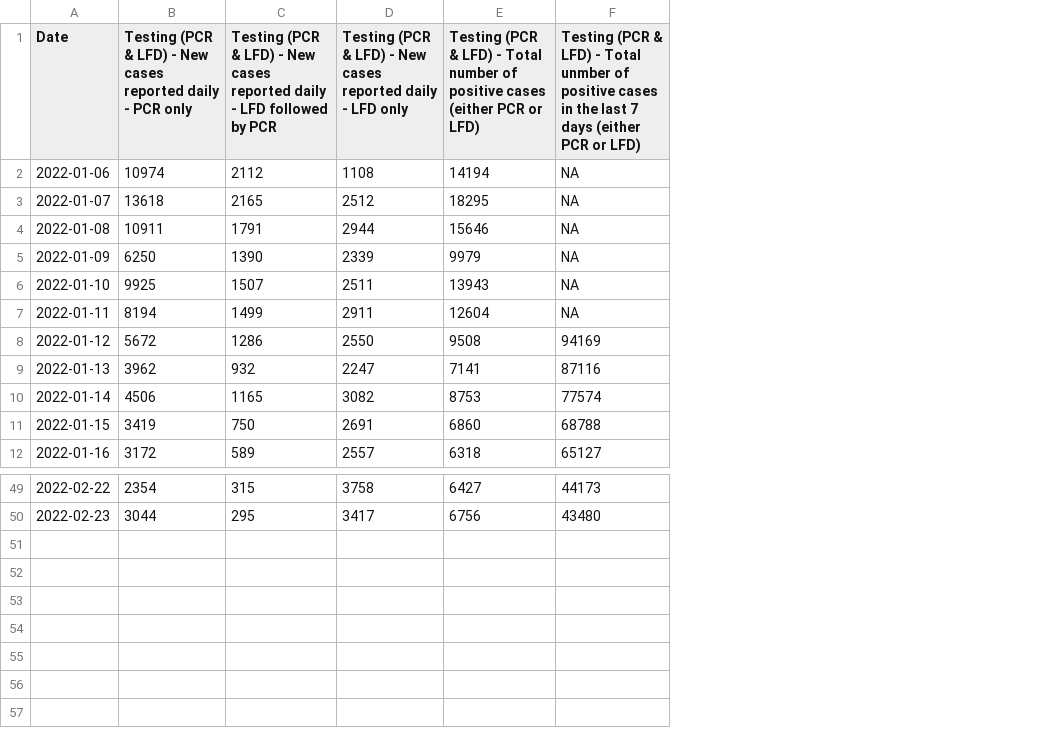
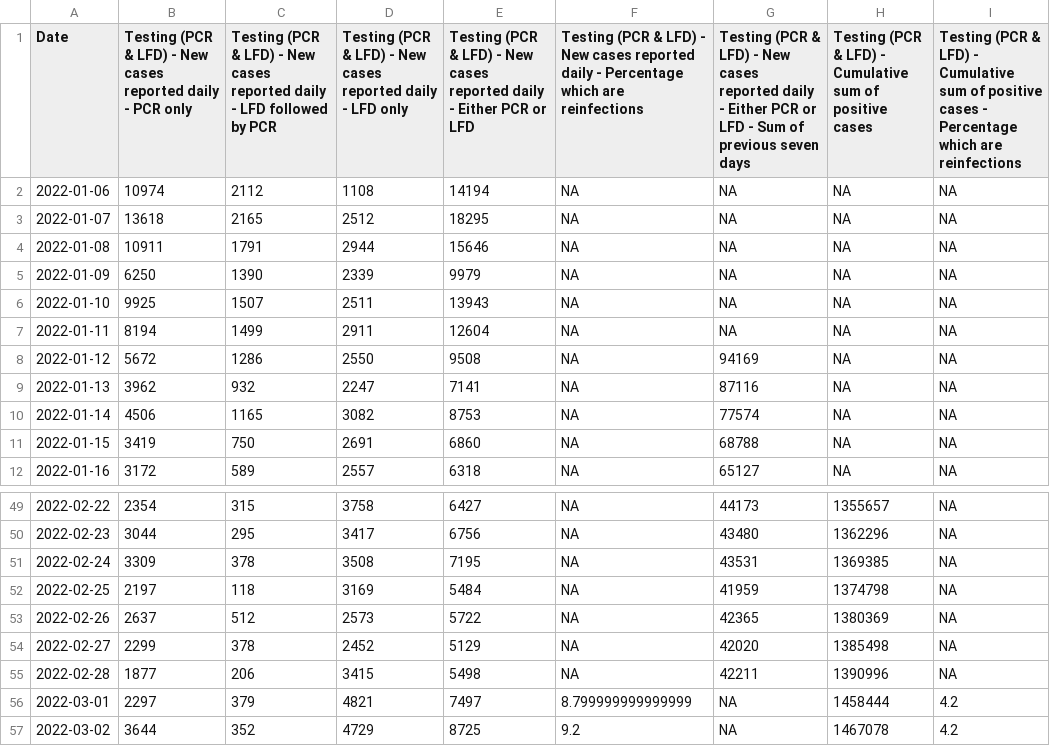
Before and after one commit to ScotGovAnalysis/COVID-19-Management-Information-Up-to-11-04-2022, a CSV file: export/old-file-structure/COVID19 - Daily Management Information - Scotland - Testing (PCR and LFD).csv, drawn as a sheet; only a part is shown, gaps mark what is left out; addresses are those after the commit; the diff names each change by its address in the sheet, - before the commit and + after, or states it on an @@ line.

```diff
--- a/export/old-file-structure/COVID19 - Daily Management Information - Scotland - Testing (PCR and LFD).csv
+++ b/export/old-file-structure/COVID19 - Daily Management Information - Scotland - Testing (PCR and LFD).csv
+column F, rows 1-12: Testing (PCR & LFD) - New cases reported daily - Percentage which are reinfections | NA | NA | NA | NA | NA | NA | NA | NA | NA | NA | NA; rows 49-50: NA | NA
+column H, rows 1-12: Testing (PCR & LFD) - Cumulative sum of positive cases | NA | NA | NA | NA | NA | NA | NA | NA | NA | NA | NA; rows 49-50: 1355657 | 1362296
+column I, rows 1-12: Testing (PCR & LFD) - Cumulative sum of positive cases - Percentage which are reinfections | NA | NA | NA | NA | NA | NA | NA | NA | NA | NA | NA; rows 49-50: NA | NA
-E1: …LFD) - Total number of positive cases (either PCR or LFD)
+E1: …LFD) - New cases reported daily - Either PCR or LFD
-G1: …LFD) - Total unmber of positive cases in the last 7 days (either PCR or LFD)
+G1: …LFD) - New cases reported daily - Either PCR or LFD - Sum of previous seven days
+row 51: 2022-02-24 | 3309 | 378 | 3508 | 7195 | NA | 43531 | 1369385 | NA
+row 52: 2022-02-25 | 2197 | 118 | 3169 | 5484 | NA | 41959 | 1374798 | NA
+row 53: 2022-02-26 | 2637 | 512 | 2573 | 5722 | NA | 42365 | 1380369 | NA
+row 54: 2022-02-27 | 2299 | 378 | 2452 | 5129 | NA | 42020 | 1385498 | NA
+row 55: 2022-02-28 | 1877 | 206 | 3415 | 5498 | NA | 42211 | 1390996 | NA
+row 56: 2022-03-01 | 2297 | 379 | 4821 | 7497 | 8.799999999999999 | NA | 1458444 | 4.2
+row 57: 2022-03-02 | 3644 | 352 | 4729 | 8725 | 9.2 | NA | 1467078 | 4.2
```
Also changed, not shown: export/health-boards/cumulative-cases.csv, export/old-file-structure/COVID19 - Daily Management Information - Scotland - Testing (PCR).csv, 27 other files.
